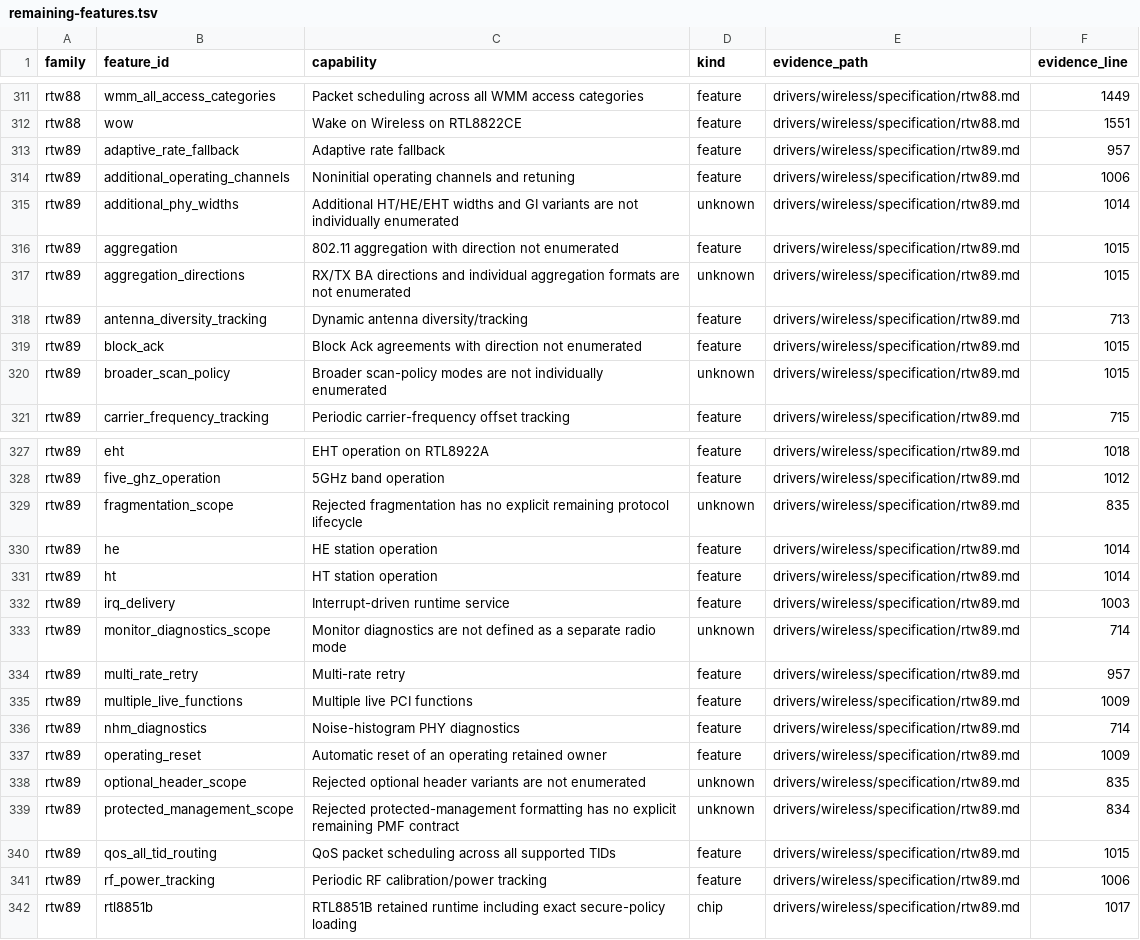
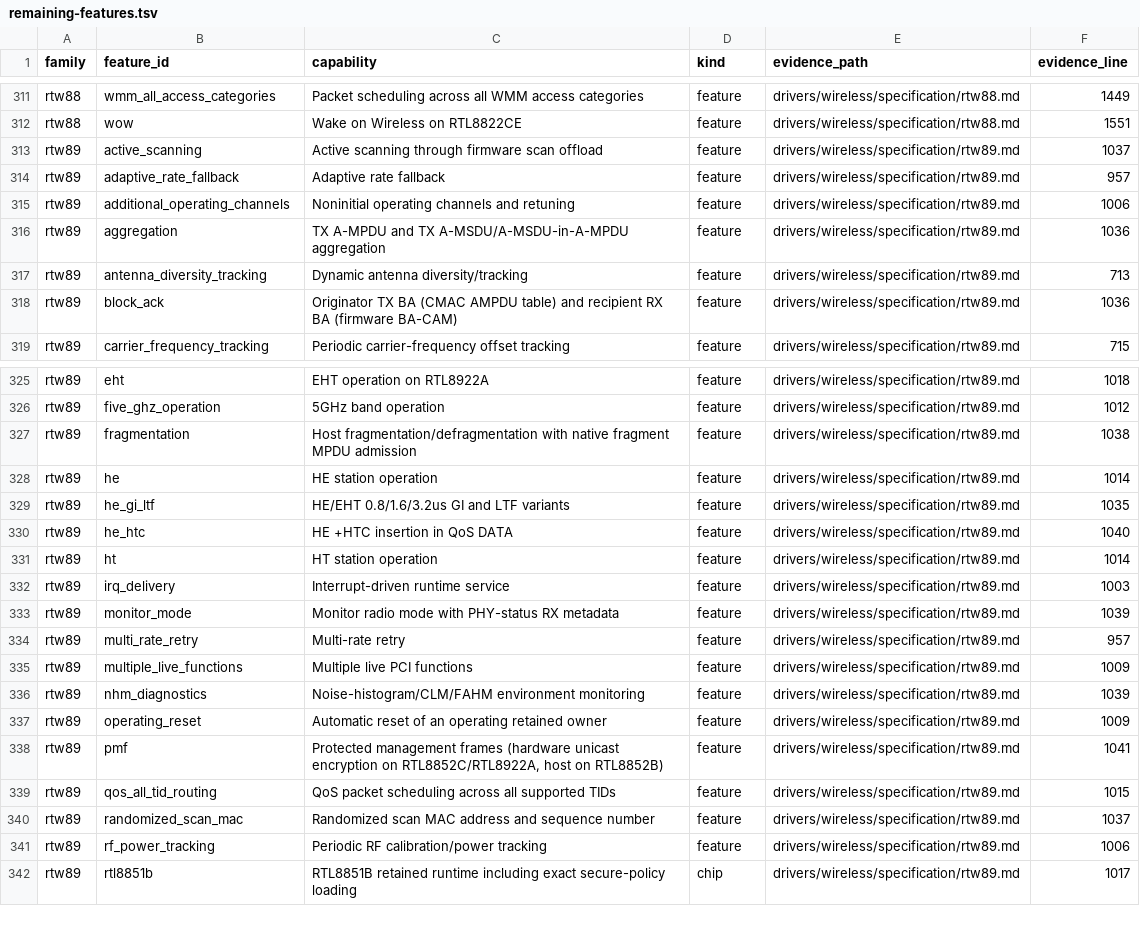
Before and after one commit to hodgesds/narf, a TSV file: drivers/wireless/research/remaining-features.tsv, drawn as a sheet; only a part is shown, gaps mark what is left out; the diff covers the shown part only.

```diff
--- a/drivers/wireless/research/remaining-features.tsv
+++ b/drivers/wireless/research/remaining-features.tsv
@@ -312,10 +312,8 @@ rtw88	wmm_all_access_categories	Packet scheduling across all WMM access categori
 rtw88	wow	Wake on Wireless on RTL8822CE	feature	drivers/wireless/specification/rtw88.md	1551
+rtw89	active_scanning	Active scanning through firmware scan offload	feature	drivers/wireless/specification/rtw89.md	1037
 rtw89	adaptive_rate_fallback	Adaptive rate fallback	feature	drivers/wireless/specification/rtw89.md	957
 rtw89	additional_operating_channels	Noninitial operating channels and retuning	feature	drivers/wireless/specification/rtw89.md	1006
-rtw89	additional_phy_widths	Additional HT/HE/EHT widths and GI variants are not individually enumerated	unknown	drivers/wireless/specification/rtw89.md	1014
-rtw89	aggregation	802.11 aggregation with direction not enumerated	feature	drivers/wireless/specification/rtw89.md	1015
-rtw89	aggregation_directions	RX/TX BA directions and individual aggregation formats are not enumerated	unknown	drivers/wireless/specification/rtw89.md	1015
+rtw89	aggregation	TX A-MPDU and TX A-MSDU/A-MSDU-in-A-MPDU aggregation	feature	drivers/wireless/specification/rtw89.md	1036
 rtw89	antenna_diversity_tracking	Dynamic antenna diversity/tracking	feature	drivers/wireless/specification/rtw89.md	713
-rtw89	block_ack	Block Ack agreements with direction not enumerated	feature	drivers/wireless/specification/rtw89.md	1015
-rtw89	broader_scan_policy	Broader scan-policy modes are not individually enumerated	unknown	drivers/wireless/specification/rtw89.md	1015
+rtw89	block_ack	Originator TX BA (CMAC AMPDU table) and recipient RX BA (firmware BA-CAM)	feature	drivers/wireless/specification/rtw89.md	1036
 rtw89	carrier_frequency_tracking	Periodic carrier-frequency offset tracking	feature	drivers/wireless/specification/rtw89.md	715
@@ -328,14 +326,16 @@ rtw89	eht	EHT operation on RTL8922A	feature	drivers/wireless/specification/rtw89
 rtw89	five_ghz_operation	5GHz band operation	feature	drivers/wireless/specification/rtw89.md	1012
-rtw89	fragmentation_scope	Rejected fragmentation has no explicit remaining protocol lifecycle	unknown	drivers/wireless/specification/rtw89.md	835
+rtw89	fragmentation	Host fragmentation/defragmentation with native fragment MPDU admission	feature	drivers/wireless/specification/rtw89.md	1038
 rtw89	he	HE station operation	feature	drivers/wireless/specification/rtw89.md	1014
+rtw89	he_gi_ltf	HE/EHT 0.8/1.6/3.2us GI and LTF variants	feature	drivers/wireless/specification/rtw89.md	1035
+rtw89	he_htc	HE +HTC insertion in QoS DATA	feature	drivers/wireless/specification/rtw89.md	1040
 rtw89	ht	HT station operation	feature	drivers/wireless/specification/rtw89.md	1014
 rtw89	irq_delivery	Interrupt-driven runtime service	feature	drivers/wireless/specification/rtw89.md	1003
-rtw89	monitor_diagnostics_scope	Monitor diagnostics are not defined as a separate radio mode	unknown	drivers/wireless/specification/rtw89.md	714
+rtw89	monitor_mode	Monitor radio mode with PHY-status RX metadata	feature	drivers/wireless/specification/rtw89.md	1039
 rtw89	multi_rate_retry	Multi-rate retry	feature	drivers/wireless/specification/rtw89.md	957
 rtw89	multiple_live_functions	Multiple live PCI functions	feature	drivers/wireless/specification/rtw89.md	1009
-rtw89	nhm_diagnostics	Noise-histogram PHY diagnostics	feature	drivers/wireless/specification/rtw89.md	714
+rtw89	nhm_diagnostics	Noise-histogram/CLM/FAHM environment monitoring	feature	drivers/wireless/specification/rtw89.md	1039
 rtw89	operating_reset	Automatic reset of an operating retained owner	feature	drivers/wireless/specification/rtw89.md	1009
-rtw89	optional_header_scope	Rejected optional header variants are not enumerated	unknown	drivers/wireless/specification/rtw89.md	835
-rtw89	protected_management_scope	Rejected protected-management formatting has no explicit remaining PMF contract	unknown	drivers/wireless/specification/rtw89.md	834
+rtw89	pmf	Protected management frames (hardware unicast encryption on RTL8852C/RTL8922A, host on RTL8852B)	feature	drivers/wireless/specification/rtw89.md	1041
 rtw89	qos_all_tid_routing	QoS packet scheduling across all supported TIDs	feature	drivers/wireless/specification/rtw89.md	1015
+rtw89	randomized_scan_mac	Randomized scan MAC address and sequence number	feature	drivers/wireless/specification/rtw89.md	1037
 rtw89	rf_power_tracking	Periodic RF calibration/power tracking	feature	drivers/wireless/specification/rtw89.md	1006
```
Also changed, not shown: 3 added rows and 3 edited cells elsewhere in this file, 1 other file.
